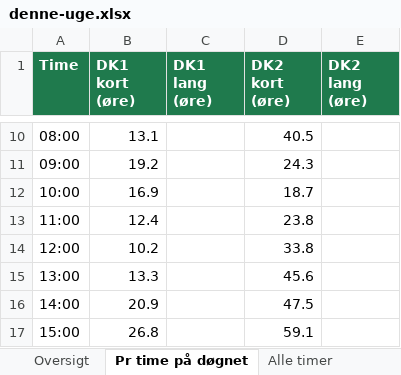
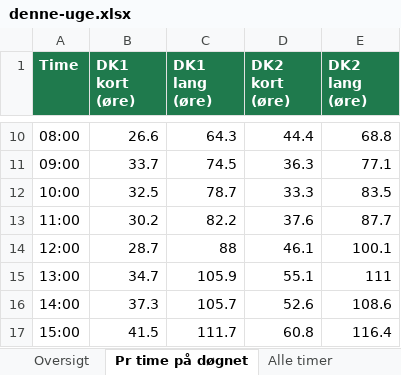
Before and after one commit to jonurskov/Ladetid-data, an Excel workbook: excel/denne-uge.xlsx, sheet Pr time på døgnet, drawn as a sheet; only a part is shown, gaps mark what is left out; values as stored, in another font and other column widths than the file's, no borders; the diff covers the shown part only; the diff names each change by its address in the sheet, - before the commit and + after, or states it on an @@ line.

```diff
--- a/excel/denne-uge.xlsx (sheet Pr time på døgnet)
+++ b/excel/denne-uge.xlsx (sheet Pr time på døgnet)
-B10 (DK1 kort (øre)): 13.1
+B10 (DK1 kort (øre)): 26.6
-C10 (DK1 lang (øre)): (empty)
+C10 (DK1 lang (øre)): 64.3
-D10 (DK2 kort (øre)): 40.5
+D10 (DK2 kort (øre)): 44.4
-E10 (DK2 lang (øre)): (empty)
+E10 (DK2 lang (øre)): 68.8
-B11 (DK1 kort (øre)): 19.2
+B11 (DK1 kort (øre)): 33.7
-C11 (DK1 lang (øre)): (empty)
+C11 (DK1 lang (øre)): 74.5
-D11 (DK2 kort (øre)): 24.3
+D11 (DK2 kort (øre)): 36.3
-E11 (DK2 lang (øre)): (empty)
+E11 (DK2 lang (øre)): 77.1
-B12 (DK1 kort (øre)): 16.9
+B12 (DK1 kort (øre)): 32.5
-C12 (DK1 lang (øre)): (empty)
+C12 (DK1 lang (øre)): 78.7
-D12 (DK2 kort (øre)): 18.7
+D12 (DK2 kort (øre)): 33.3
-E12 (DK2 lang (øre)): (empty)
+E12 (DK2 lang (øre)): 83.5
-B13 (DK1 kort (øre)): 12.4
+B13 (DK1 kort (øre)): 30.2
-C13 (DK1 lang (øre)): (empty)
+C13 (DK1 lang (øre)): 82.2
-D13 (DK2 kort (øre)): 23.8
+D13 (DK2 kort (øre)): 37.6
-E13 (DK2 lang (øre)): (empty)
+E13 (DK2 lang (øre)): 87.7
-B14 (DK1 kort (øre)): 10.2
+B14 (DK1 kort (øre)): 28.7
-C14 (DK1 lang (øre)): (empty)
+C14 (DK1 lang (øre)): 88
-D14 (DK2 kort (øre)): 33.8
+D14 (DK2 kort (øre)): 46.1
-E14 (DK2 lang (øre)): (empty)
+E14 (DK2 lang (øre)): 100.1
-B15 (DK1 kort (øre)): 13.3
+B15 (DK1 kort (øre)): 34.7
-C15 (DK1 lang (øre)): (empty)
+C15 (DK1 lang (øre)): 105.9
-D15 (DK2 kort (øre)): 45.6
+D15 (DK2 kort (øre)): 55.1
-E15 (DK2 lang (øre)): (empty)
+E15 (DK2 lang (øre)): 111
-B16 (DK1 kort (øre)): 20.9
+B16 (DK1 kort (øre)): 37.3
-C16 (DK1 lang (øre)): (empty)
+C16 (DK1 lang (øre)): 105.7
-D16 (DK2 kort (øre)): 47.5
+D16 (DK2 kort (øre)): 52.6
-E16 (DK2 lang (øre)): (empty)
+E16 (DK2 lang (øre)): 108.6
-B17 (DK1 kort (øre)): 26.8
+B17 (DK1 kort (øre)): 41.5
-C17 (DK1 lang (øre)): (empty)
+C17 (DK1 lang (øre)): 111.7
-D17 (DK2 kort (øre)): 59.1
+D17 (DK2 kort (øre)): 60.8
-E17 (DK2 lang (øre)): (empty)
+E17 (DK2 lang (øre)): 116.4
```
Also changed, not shown: 63 edited cells elsewhere in this sheet, sheet Alle timer, sheet Oversigt, excel/seneste.xlsx, 3 other files.
